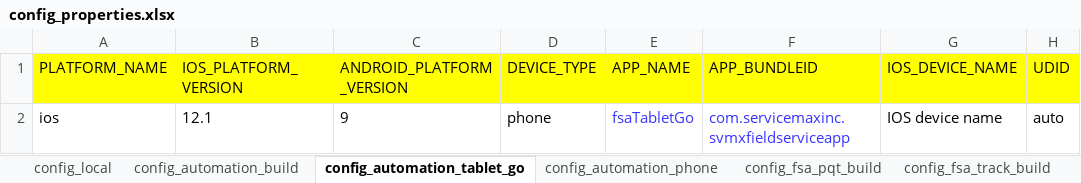
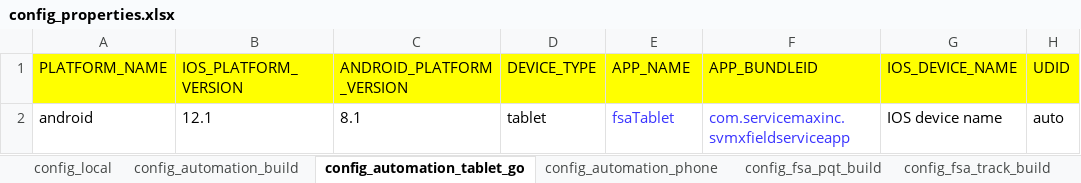
Before and after one commit to svmx-amresh-kumar/SVMX_Catalyst, an Excel workbook: fsaautomation/resources/config_properties.xlsx, sheet config_automation_tablet_go, drawn as a sheet; only a part is shown; values as stored, in another font and other column widths than the file's, no borders; the diff names each change by its address in the sheet, - before the commit and + after, or states it on an @@ line.

```diff
--- a/fsaautomation/resources/config_properties.xlsx (sheet config_automation_tablet_go)
+++ b/fsaautomation/resources/config_properties.xlsx (sheet config_automation_tablet_go)
-A2 (PLATFORM_NAME): ios
+A2 (PLATFORM_NAME): android
-C2 (ANDROID_PLATFORM_VERSION): 9
+C2 (ANDROID_PLATFORM_VERSION): 8.1
-D2 (DEVICE_TYPE): phone
+D2 (DEVICE_TYPE): tablet
-E2 (APP_NAME): fsaTabletGo
+E2 (APP_NAME): fsaTablet
```
Also changed, not shown: sheet config_fsa_track_build, sheet config_fsa_pqt_build, sheet config_automation_phone, sheet config_automation_build, sheet config_local, 3 other files.
